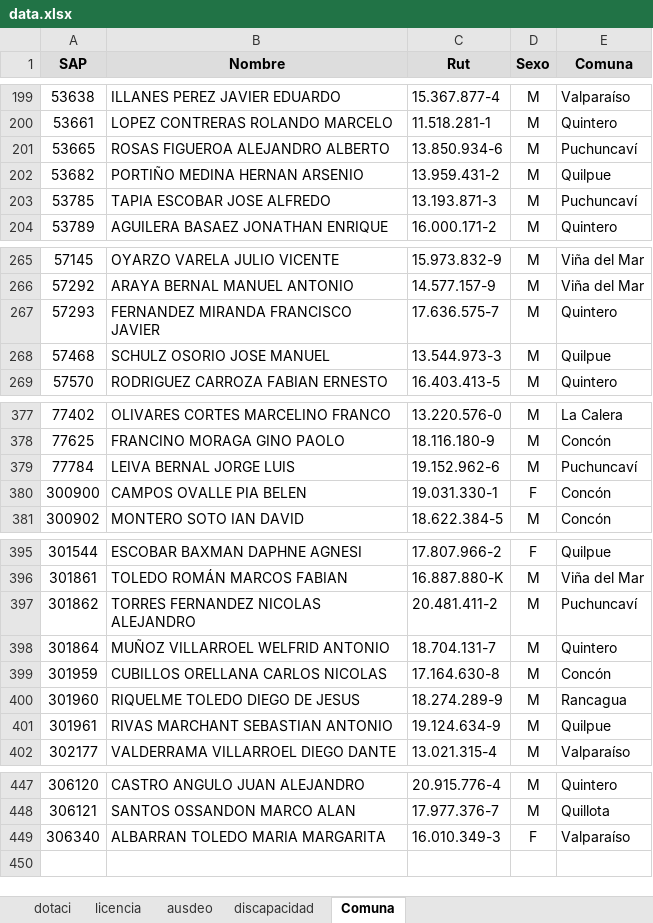
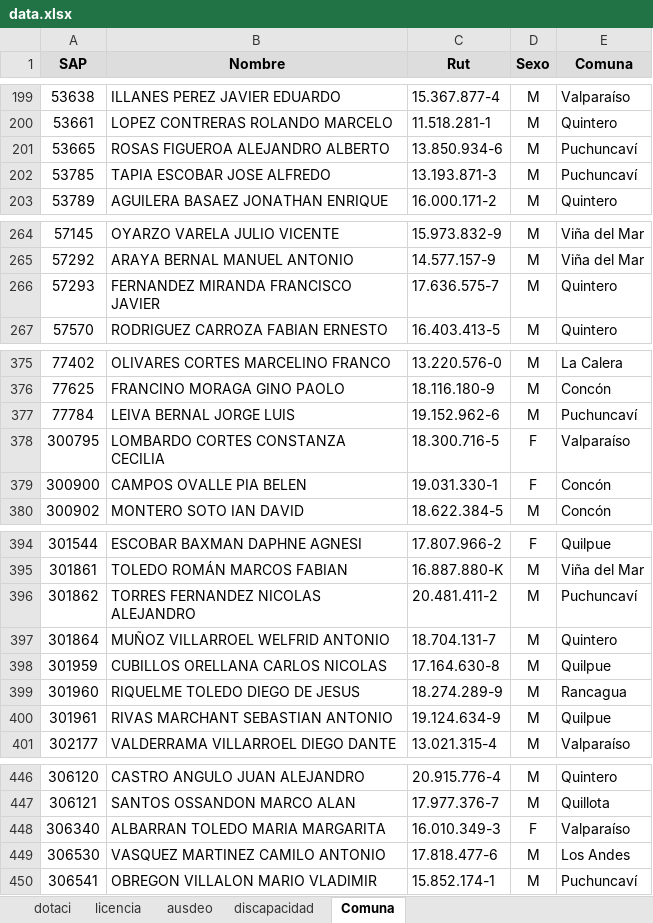
Before and after one commit to BernardoRRLL/dashboard-rrll-ventanas, an Excel workbook: public/data.xlsx, sheet Comuna, drawn as a sheet; only a part is shown, gaps mark what is left out; values as stored, in another font and other column widths than the file's, no borders; conditional formats not drawn; removed rows and columns are numbered as before the commit, all else as after; the diff names each change by its address in the sheet, - before the commit and + after, or states it on an @@ line.

```diff
--- a/public/data.xlsx (sheet Comuna)
+++ b/public/data.xlsx (sheet Comuna)
-row 202: 53682 | PORTIÑO MEDINA HERNAN ARSENIO | 13.959.431-2 | M | Quilpue
-row 268: 57468 | SCHULZ OSORIO JOSE MANUEL | 13.544.973-3 | M | Quilpue
+row 378: 300795 | LOMBARDO CORTES CONSTANZA CECILIA | 18.300.716-5 | F | Valparaíso
-E398 (Comuna): Concón
+E398 (Comuna): Quilpue
+row 449: 306530 | VASQUEZ MARTINEZ CAMILO ANTONIO | 17.818.477-6 | M | Los Andes
+row 450: 306541 | OBREGON VILLALON MARIO VLADIMIR | 15.852.174-1 | M | Puchuncaví
```
Also changed, not shown: sheet dotaci, sheet licencia, sheet ausdeo.
